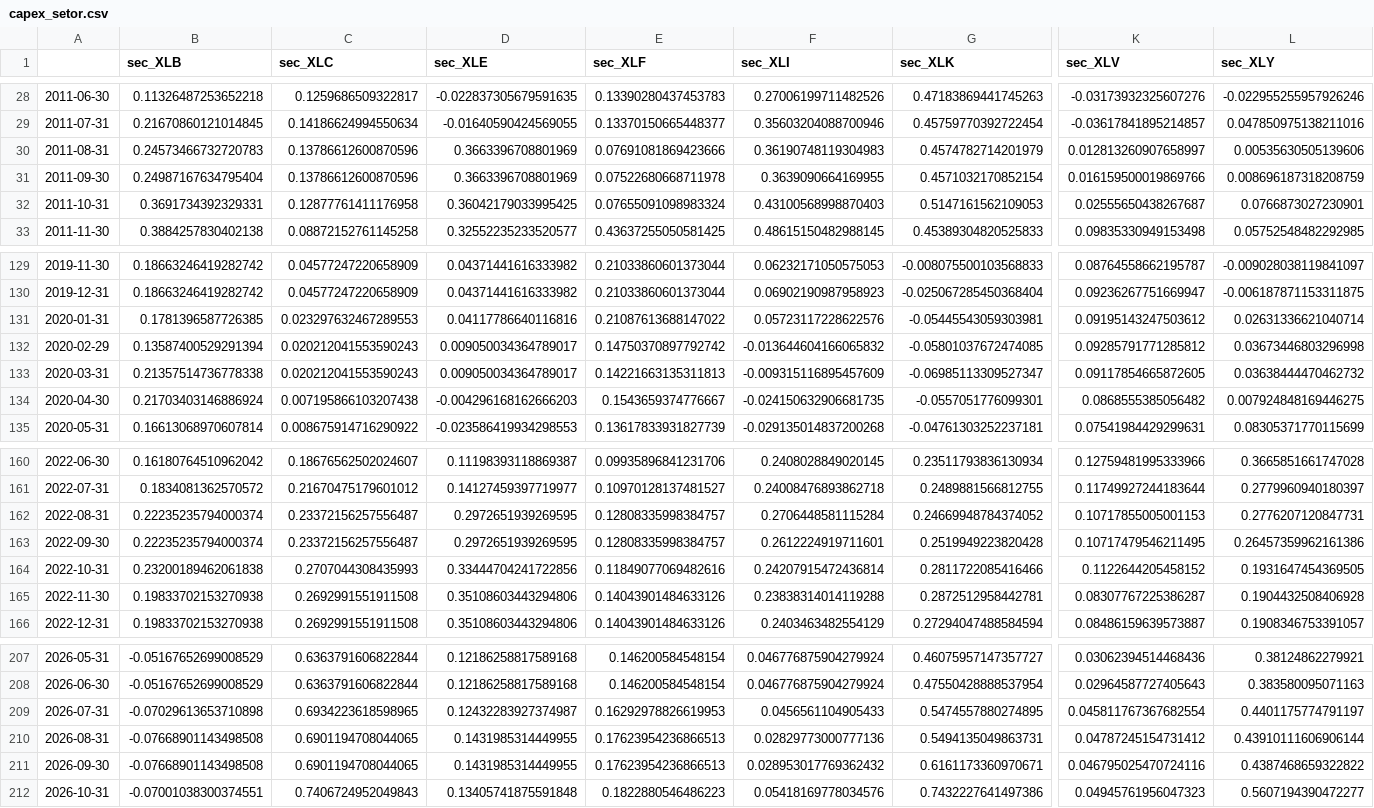
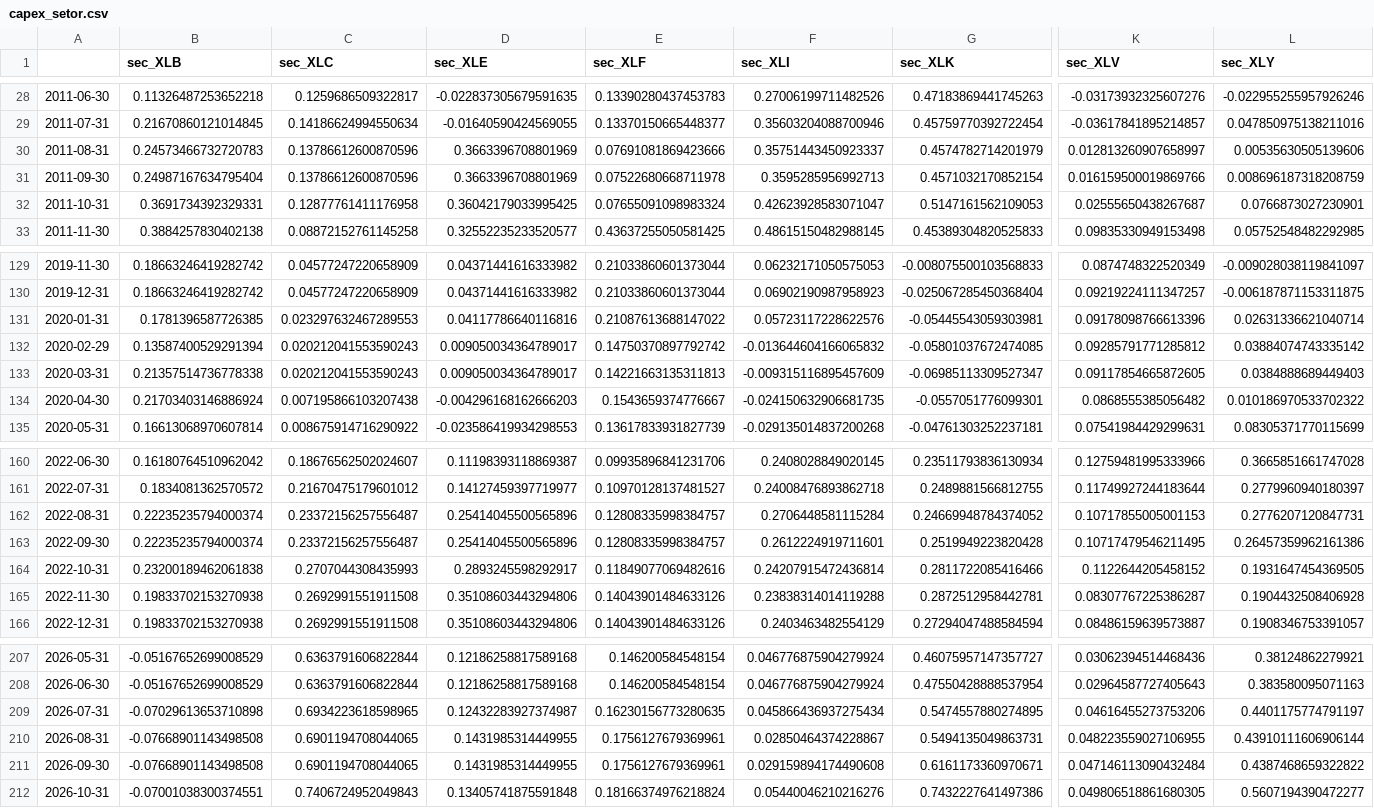
Before and after one commit to tigogggg/one-guillion-jollars, a CSV file: data/context/capex_setor.csv, drawn as a sheet; only a part is shown, gaps mark what is left out; the diff covers the shown part only; the diff names each change by its address in the sheet, - before the commit and + after, or states it on an @@ line.

```diff
--- a/data/context/capex_setor.csv
+++ b/data/context/capex_setor.csv
-F30 (sec_XLI): 0.36190748119304983
+F30 (sec_XLI): 0.35751443450923337
-F31 (sec_XLI): 0.3639090664169955
+F31 (sec_XLI): 0.3595285956992713
-F32 (sec_XLI): 0.43100568998870403
+F32 (sec_XLI): 0.42623928583071047
-K129 (sec_XLV): 0.08764558662195787
+K129 (sec_XLV): 0.0874748322520349
-K130 (sec_XLV): 0.09236267751669947
+K130 (sec_XLV): 0.09219224111347257
-K131 (sec_XLV): 0.09195143247503612
+K131 (sec_XLV): 0.09178098766613396
-L132 (sec_XLY): 0.03673446803296998
+L132 (sec_XLY): 0.03884074743335142
-L133 (sec_XLY): 0.03638444470462732
+L133 (sec_XLY): 0.0384888689449403
-L134 (sec_XLY): 0.007924848169446275
+L134 (sec_XLY): 0.010186970533702322
-D162:D163 (sec_XLE): 0.2972651939269595
+D162:D163 (sec_XLE): 0.25414045500565896
-D164 (sec_XLE): 0.33444704241722856
+D164 (sec_XLE): 0.2893245598292917
-E209 (sec_XLF): 0.16292978826619953
+E209 (sec_XLF): 0.16230156773280635
-F209 (sec_XLI): 0.0456561104905433
+F209 (sec_XLI): 0.045866436937275434
-K209 (sec_XLV): 0.045811767367682554
+K209 (sec_XLV): 0.04616455273753206
-E210:E211 (sec_XLF): 0.17623954236866513
+E210:E211 (sec_XLF): 0.1756127679369961
-F210 (sec_XLI): 0.02829773000777136
+F210 (sec_XLI): 0.02850464374228867
-K210 (sec_XLV): 0.04787245154731412
+K210 (sec_XLV): 0.048223559027106955
-F211 (sec_XLI): 0.028953017769362432
+F211 (sec_XLI): 0.029159894174490608
-K211 (sec_XLV): 0.046795025470724116
+K211 (sec_XLV): 0.047146113090432484
-E212 (sec_XLF): 0.1822880546486223
+E212 (sec_XLF): 0.18166374976218824
-F212 (sec_XLI): 0.05418169778034576
+F212 (sec_XLI): 0.05440046210216276
-K212 (sec_XLV): 0.04945761956047323
+K212 (sec_XLV): 0.049806518861680305
```
Also changed, not shown: 40 edited cells elsewhere in this file, data/context/epu.csv, data/context/gasto_publico.csv, 2 other files.
